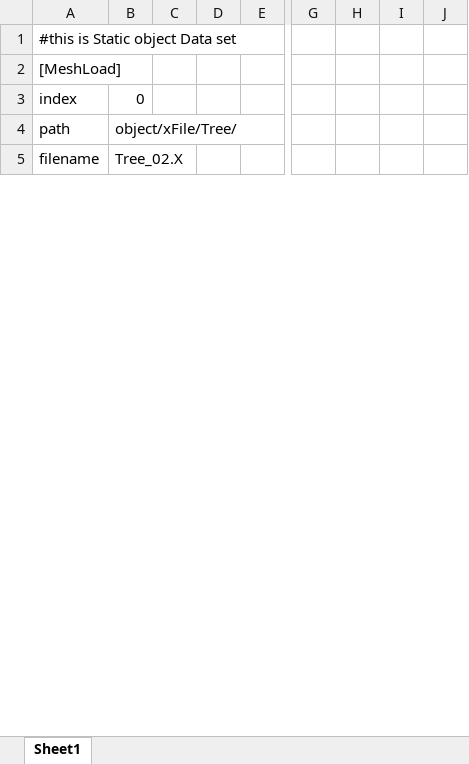
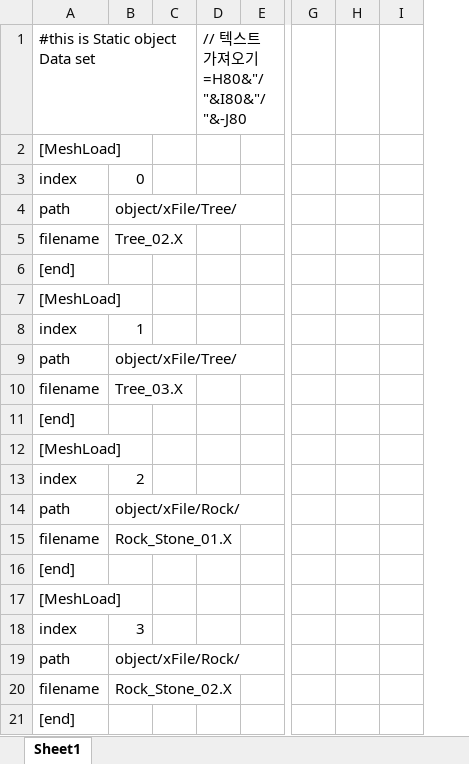
Before and after one commit to ggondols/TeamOfEalryAccess, an Excel workbook: Darkness of Planet/Darkness of Planet/Darkness of Planet/Data/Script/ObjectList.xlsx, sheet Sheet1, drawn as a sheet; only a part is shown, gaps mark what is left out; values as stored, in another font and other column widths than the file's, no borders; removed rows and columns are numbered as before the commit, all else as after; rows hold the shown columns only; the diff covers the shown part only; the diff names each change by its address in the sheet, - before the commit and + after, or states it on an @@ line.

```diff
--- a/Darkness of Planet/Darkness of Planet/Darkness of Planet/Data/Script/ObjectList.xlsx (sheet Sheet1)
+++ b/Darkness of Planet/Darkness of Planet/Darkness of Planet/Data/Script/ObjectList.xlsx (sheet Sheet1)
-column B, rows 3-5: 0 | object/xFile/Tree/ | Tree_02.X
-column C, empty
-column D, empty
+column B, rows 3-5: 0 | object/xFile/Tree/ | Tree_02.X
+column C, empty
+column D, row 1: // 텍스트 가져오기=H80&"/"&I80&"/"&-J80
-column H, empty
-column I, empty
-column J, empty
+column H, empty
+column I, empty
+row 6: [end]
+row 7: [MeshLoad]
+row 8: index | 1
+row 9: path | object/xFile/Tree/
+row 10: filename | Tree_03.X
+row 11: [end]
+row 12: [MeshLoad]
+row 13: index | 2
+row 14: path | object/xFile/Rock/
+row 15: filename | Rock_Stone_01.X
+row 16: [end]
+row 17: [MeshLoad]
+row 18: index | 3
+row 19: path | object/xFile/Rock/
+row 20: filename | Rock_Stone_02.X
+row 21: [end]
```
Also changed, not shown: 111 added rows, 81 removed rows and 11 moved rows elsewhere in this sheet, 32 other files.
